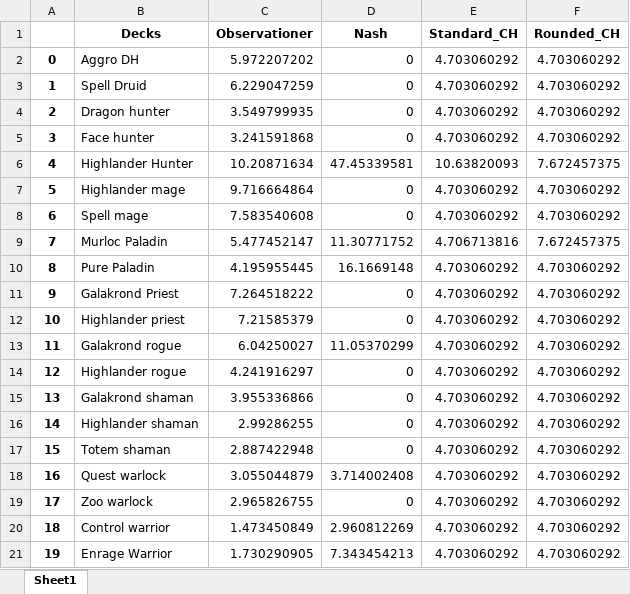
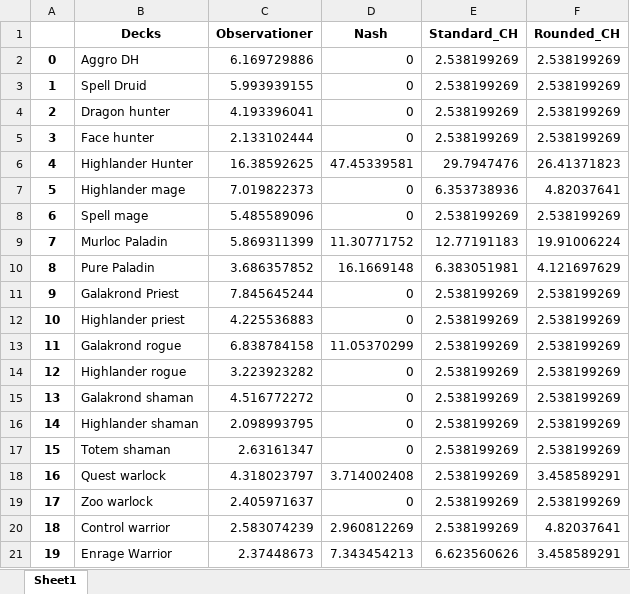
Before and after one commit to madsaloise/speciale2020, an Excel workbook: nash-ligevægt_output.xlsx, sheet Sheet1, drawn as a sheet; values as stored, in another font and other column widths than the file's, no borders; the diff names each change by its address in the sheet, - before the commit and + after, or states it on an @@ line.

```diff
--- a/nash-ligevægt_output.xlsx (sheet Sheet1)
+++ b/nash-ligevægt_output.xlsx (sheet Sheet1)
-C2 (Observationer): 5.972207202
+C2 (Observationer): 6.169729886
-E2:E5 (Standard_CH): 4.703060292
+E2:E5 (Standard_CH): 2.538199269
-F2:F5 (Rounded_CH): 4.703060292
+F2:F5 (Rounded_CH): 2.538199269
-C3 (Observationer): 6.229047259
+C3 (Observationer): 5.993939155
-C4 (Observationer): 3.549799935
+C4 (Observationer): 4.193396041
-C5 (Observationer): 3.241591868
+C5 (Observationer): 2.133102444
-C6 (Observationer): 10.20871634
+C6 (Observationer): 16.38592625
-E6 (Standard_CH): 10.63820093
+E6 (Standard_CH): 29.7947476
-F6 (Rounded_CH): 7.672457375
+F6 (Rounded_CH): 26.41371823
-C7 (Observationer): 9.716664864
+C7 (Observationer): 7.019822373
-E7 (Standard_CH): 4.703060292
+E7 (Standard_CH): 6.353738936
-F7 (Rounded_CH): 4.703060292
+F7 (Rounded_CH): 4.82037641
-C8 (Observationer): 7.583540608
+C8 (Observationer): 5.485589096
-E8 (Standard_CH): 4.703060292
+E8 (Standard_CH): 2.538199269
-F8 (Rounded_CH): 4.703060292
+F8 (Rounded_CH): 2.538199269
-C9 (Observationer): 5.477452147
+C9 (Observationer): 5.869311399
-E9 (Standard_CH): 4.706713816
+E9 (Standard_CH): 12.77191183
-F9 (Rounded_CH): 7.672457375
+F9 (Rounded_CH): 19.91006224
-C10 (Observationer): 4.195955445
+C10 (Observationer): 3.686357852
-E10 (Standard_CH): 4.703060292
+E10 (Standard_CH): 6.383051981
-F10 (Rounded_CH): 4.703060292
+F10 (Rounded_CH): 4.121697629
-C11 (Observationer): 7.264518222
+C11 (Observationer): 7.845645244
-E11:E20 (Standard_CH): 4.703060292
+E11:E20 (Standard_CH): 2.538199269
-F11:F17 (Rounded_CH): 4.703060292
+F11:F17 (Rounded_CH): 2.538199269
-C12 (Observationer): 7.21585379
+C12 (Observationer): 4.225536883
-C13 (Observationer): 6.04250027
+C13 (Observationer): 6.838784158
-C14 (Observationer): 4.241916297
+C14 (Observationer): 3.223923282
-C15 (Observationer): 3.955336866
+C15 (Observationer): 4.516772272
-C16 (Observationer): 2.99286255
+C16 (Observationer): 2.098993795
-C17 (Observationer): 2.887422948
+C17 (Observationer): 2.63161347
-C18 (Observationer): 3.055044879
+C18 (Observationer): 4.318023797
-F18 (Rounded_CH): 4.703060292
+F18 (Rounded_CH): 3.458589291
-C19 (Observationer): 2.965826755
+C19 (Observationer): 2.405971637
-F19 (Rounded_CH): 4.703060292
+F19 (Rounded_CH): 2.538199269
-C20 (Observationer): 1.473450849
+C20 (Observationer): 2.583074239
-F20 (Rounded_CH): 4.703060292
+F20 (Rounded_CH): 4.82037641
-C21 (Observationer): 1.730290905
+C21 (Observationer): 2.37448673
-E21 (Standard_CH): 4.703060292
+E21 (Standard_CH): 6.623560626
-F21 (Rounded_CH): 4.703060292
+F21 (Rounded_CH): 3.458589291
```
Also changed, not shown: 6 other files.
